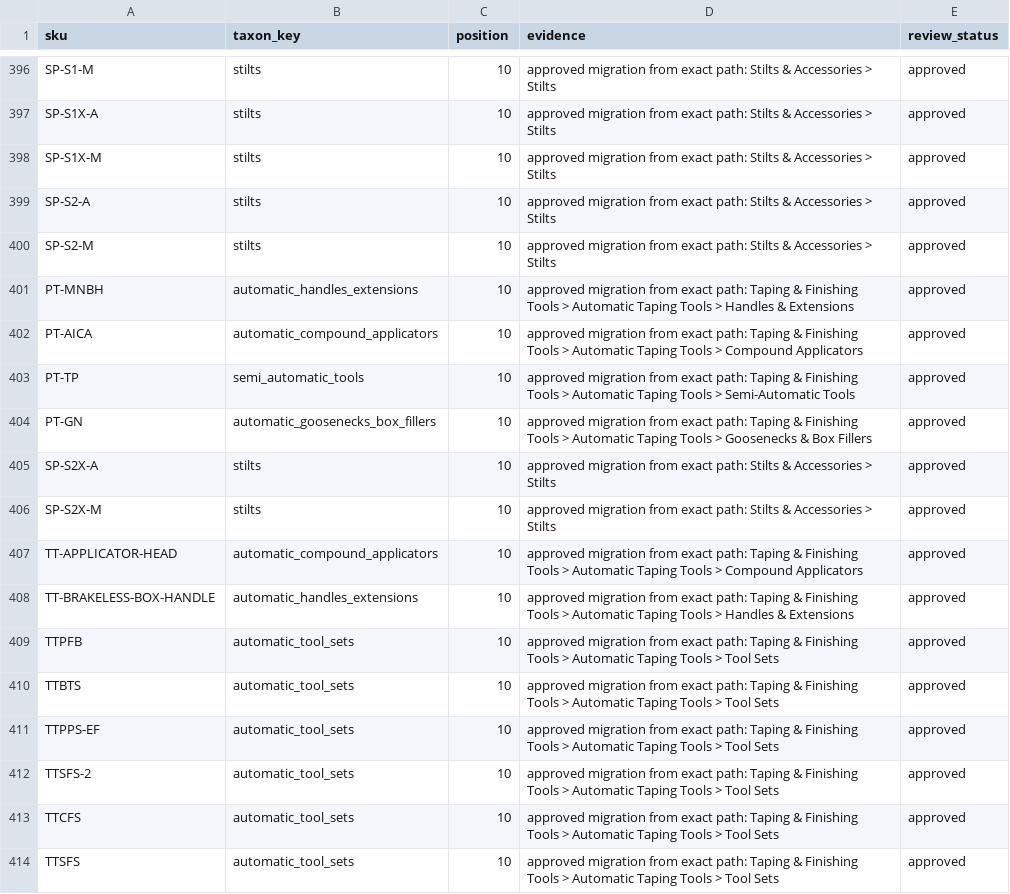
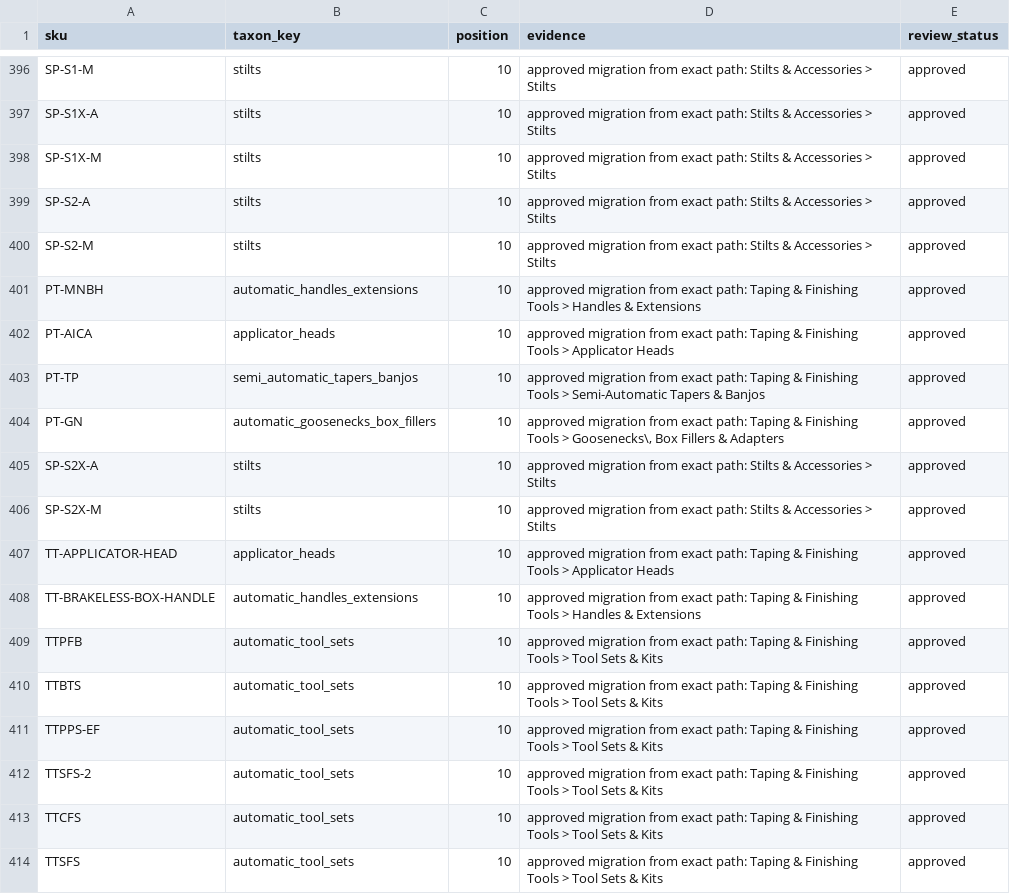
Before and after one commit to elliotttmiller/launch-dtb, a CSV file: products/catalog/source/product_categories.csv, drawn as a sheet; only a part is shown, gaps mark what is left out; the diff covers the shown part only.

```diff
--- a/products/catalog/source/product_categories.csv
+++ b/products/catalog/source/product_categories.csv
@@ -400,15 +400,15 @@ SP-S2-A,stilts,10,approved migration from exact path: Stilts & Accessories > Sti
 SP-S2-M,stilts,10,approved migration from exact path: Stilts & Accessories > Stilts,approved
-PT-MNBH,automatic_handles_extensions,10,approved migration from exact path: Taping & Finishing Tools > Automatic Taping Tools > Handles & Extensions,approved
-PT-AICA,automatic_compound_applicators,10,approved migration from exact path: Taping & Finishing Tools > Automatic Taping Tools > Compound Applicators,approved
-PT-TP,semi_automatic_tools,10,approved migration from exact path: Taping & Finishing Tools > Automatic Taping Tools > Semi-Automatic Tools,approved
-PT-GN,automatic_goosenecks_box_fillers,10,approved migration from exact path: Taping & Finishing Tools > Automatic Taping Tools > Goosenecks & Box Fillers,approved
+PT-MNBH,automatic_handles_extensions,10,approved migration from exact path: Taping & Finishing Tools > Handles & Extensions,approved
+PT-AICA,applicator_heads,10,approved migration from exact path: Taping & Finishing Tools > Applicator Heads,approved
+PT-TP,semi_automatic_tapers_banjos,10,approved migration from exact path: Taping & Finishing Tools > Semi-Automatic Tapers & Banjos,approved
+PT-GN,automatic_goosenecks_box_fillers,10,"approved migration from exact path: Taping & Finishing Tools > Goosenecks\, Box Fillers & Adapters",approved
 SP-S2X-A,stilts,10,approved migration from exact path: Stilts & Accessories > Stilts,approved
 SP-S2X-M,stilts,10,approved migration from exact path: Stilts & Accessories > Stilts,approved
-TT-APPLICATOR-HEAD,automatic_compound_applicators,10,approved migration from exact path: Taping & Finishing Tools > Automatic Taping Tools > Compound Applicators,approved
-TT-BRAKELESS-BOX-HANDLE,automatic_handles_extensions,10,approved migration from exact path: Taping & Finishing Tools > Automatic Taping Tools > Handles & Extensions,approved
-TTPFB,automatic_tool_sets,10,approved migration from exact path: Taping & Finishing Tools > Automatic Taping Tools > Tool Sets,approved
-TTBTS,automatic_tool_sets,10,approved migration from exact path: Taping & Finishing Tools > Automatic Taping Tools > Tool Sets,approved
-TTPPS-EF,automatic_tool_sets,10,approved migration from exact path: Taping & Finishing Tools > Automatic Taping Tools > Tool Sets,approved
-TTSFS-2,automatic_tool_sets,10,approved migration from exact path: Taping & Finishing Tools > Automatic Taping Tools > Tool Sets,approved
-TTCFS,automatic_tool_sets,10,approved migration from exact path: Taping & Finishing Tools > Automatic Taping Tools > Tool Sets,approved
-TTSFS,automatic_tool_sets,10,approved migration from exact path: Taping & Finishing Tools > Automatic Taping Tools > Tool Sets,approved
+TT-APPLICATOR-HEAD,applicator_heads,10,approved migration from exact path: Taping & Finishing Tools > Applicator Heads,approved
+TT-BRAKELESS-BOX-HANDLE,automatic_handles_extensions,10,approved migration from exact path: Taping & Finishing Tools > Handles & Extensions,approved
+TTPFB,automatic_tool_sets,10,approved migration from exact path: Taping & Finishing Tools > Tool Sets & Kits,approved
+TTBTS,automatic_tool_sets,10,approved migration from exact path: Taping & Finishing Tools > Tool Sets & Kits,approved
+TTPPS-EF,automatic_tool_sets,10,approved migration from exact path: Taping & Finishing Tools > Tool Sets & Kits,approved
+TTSFS-2,automatic_tool_sets,10,approved migration from exact path: Taping & Finishing Tools > Tool Sets & Kits,approved
+TTCFS,automatic_tool_sets,10,approved migration from exact path: Taping & Finishing Tools > Tool Sets & Kits,approved
+TTSFS,automatic_tool_sets,10,approved migration from exact path: Taping & Finishing Tools > Tool Sets & Kits,approved
```
Also changed, not shown: 115 edited cells elsewhere in this file, docs/_working/catalog-rebuild-brand-category-coverage.csv, 23 other files.
